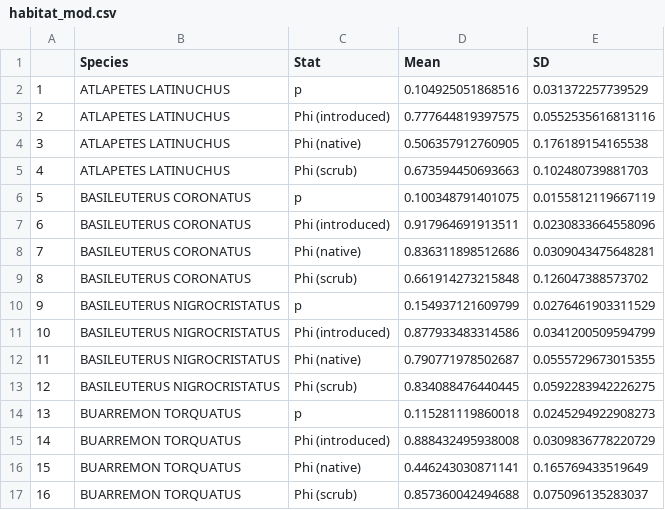
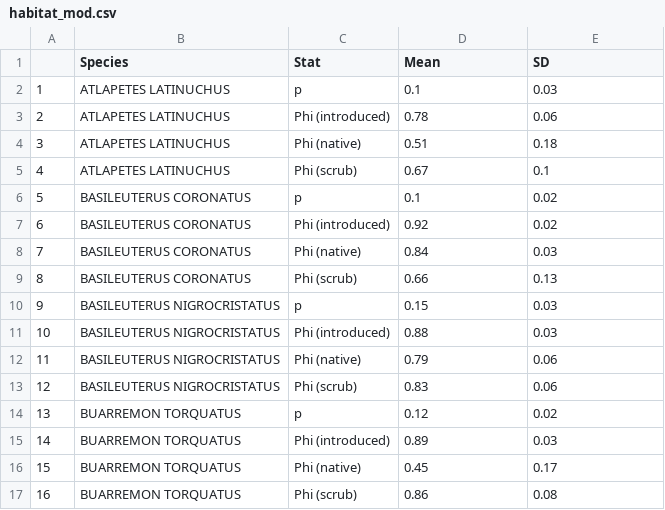
Before and after one commit to laurajanegraham/ecuador_survival, a CSV file: results/habitat_mod.csv, drawn as a sheet; only a part is shown; the diff covers the shown part only.

Commit message:
add in results plots

```diff
--- a/results/habitat_mod.csv
+++ b/results/habitat_mod.csv
@@ -1,17 +1,17 @@
 "","Species","Stat","Mean","SD"
-"1","ATLAPETES LATINUCHUS","p",0.104925051868516,0.031372257739529
-"2","ATLAPETES LATINUCHUS","Phi (introduced)",0.777644819397575,0.0552535616813116
-"3","ATLAPETES LATINUCHUS","Phi (native)",0.506357912760905,0.176189154165538
-"4","ATLAPETES LATINUCHUS","Phi (scrub)",0.673594450693663,0.102480739881703
-"5","BASILEUTERUS CORONATUS","p",0.100348791401075,0.0155812119667119
-"6","BASILEUTERUS CORONATUS","Phi (introduced)",0.917964691913511,0.0230833664558096
-"7","BASILEUTERUS CORONATUS","Phi (native)",0.836311898512686,0.0309043475648281
-"8","BASILEUTERUS CORONATUS","Phi (scrub)",0.661914273215848,0.126047388573702
-"9","BASILEUTERUS NIGROCRISTATUS","p",0.154937121609799,0.0276461903311529
-"10","BASILEUTERUS NIGROCRISTATUS","Phi (introduced)",0.877933483314586,0.0341200509594799
-"11","BASILEUTERUS NIGROCRISTATUS","Phi (native)",0.790771978502687,0.0555729673015355
-"12","BASILEUTERUS NIGROCRISTATUS","Phi (scrub)",0.834088476440445,0.0592283942226275
-"13","BUARREMON TORQUATUS","p",0.115281119860018,0.0245294922908273
-"14","BUARREMON TORQUATUS","Phi (introduced)",0.888432495938008,0.0309836778220729
-"15","BUARREMON TORQUATUS","Phi (native)",0.446243030871141,0.165769433519649
-"16","BUARREMON TORQUATUS","Phi (scrub)",0.857360042494688,0.075096135283037
+"1","ATLAPETES LATINUCHUS","p",0.1,0.03
+"2","ATLAPETES LATINUCHUS","Phi (introduced)",0.78,0.06
+"3","ATLAPETES LATINUCHUS","Phi (native)",0.51,0.18
+"4","ATLAPETES LATINUCHUS","Phi (scrub)",0.67,0.1
+"5","BASILEUTERUS CORONATUS","p",0.1,0.02
+"6","BASILEUTERUS CORONATUS","Phi (introduced)",0.92,0.02
+"7","BASILEUTERUS CORONATUS","Phi (native)",0.84,0.03
+"8","BASILEUTERUS CORONATUS","Phi (scrub)",0.66,0.13
+"9","BASILEUTERUS NIGROCRISTATUS","p",0.15,0.03
+"10","BASILEUTERUS NIGROCRISTATUS","Phi (introduced)",0.88,0.03
+"11","BASILEUTERUS NIGROCRISTATUS","Phi (native)",0.79,0.06
+"12","BASILEUTERUS NIGROCRISTATUS","Phi (scrub)",0.83,0.06
+"13","BUARREMON TORQUATUS","p",0.12,0.02
+"14","BUARREMON TORQUATUS","Phi (introduced)",0.89,0.03
+"15","BUARREMON TORQUATUS","Phi (native)",0.45,0.17
+"16","BUARREMON TORQUATUS","Phi (scrub)",0.86,0.08
```
Also changed, not shown: 154 edited cells elsewhere in this file, 3 other files.
